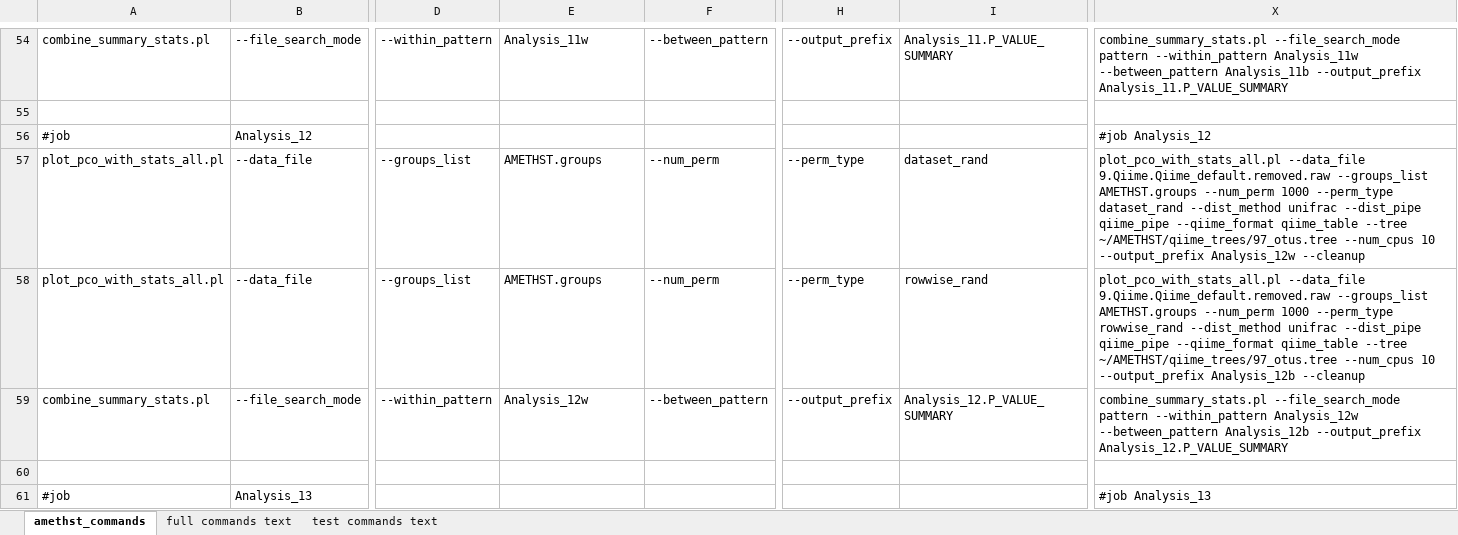
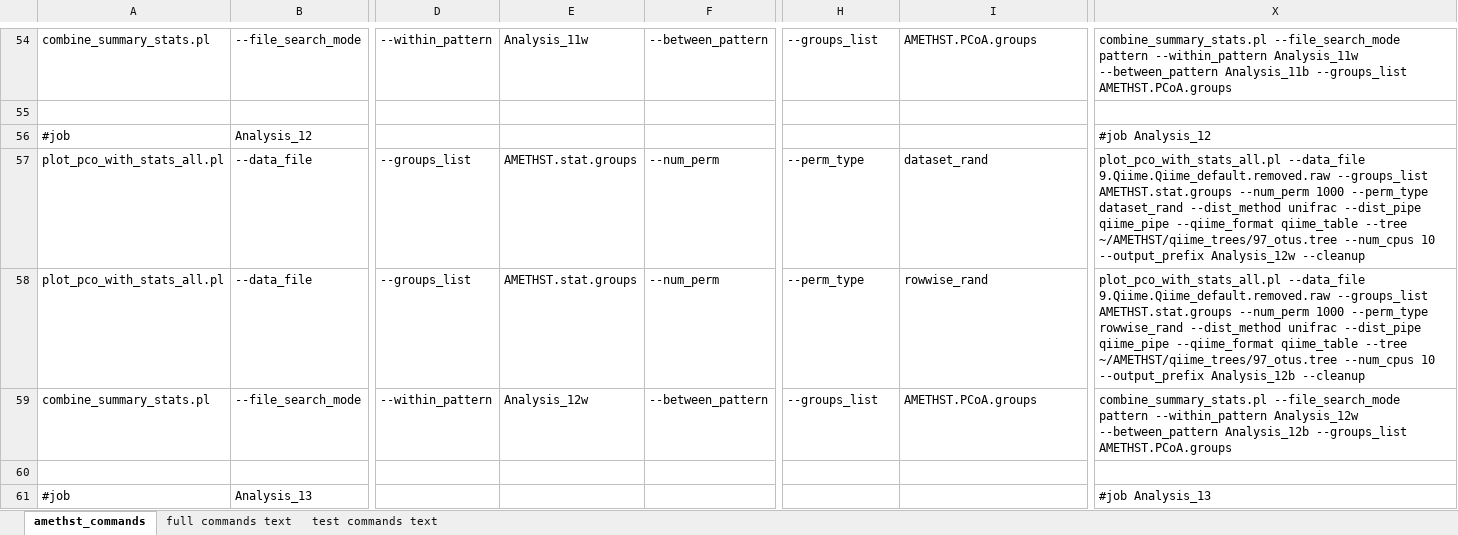
Before and after one commit to DrOppenheimer/EHFI, an Excel workbook: datasets/AMETHST_data/amethst_commands.xlsx, sheet amethst_commands, drawn as a sheet; only a part is shown, gaps mark what is left out; values as stored, in another font and other column widths than the file's, no borders; the diff covers the shown part only; the diff names each change by its address in the sheet, - before the commit and + after, or states it on an @@ line.

Commit message:
debugging commands files

```diff
--- a/datasets/AMETHST_data/amethst_commands.xlsx (sheet amethst_commands)
+++ b/datasets/AMETHST_data/amethst_commands.xlsx (sheet amethst_commands)
-H54: --output_prefix
+H54: --groups_list
-I54: Analysis_11.P_VALUE_SUMMARY
+I54: AMETHST.PCoA.groups
-X54: …--between_pattern Analysis_11b --output_prefix Analysis_11.P_VALUE_SUMMARY
+X54: …--between_pattern Analysis_11b --groups_list AMETHST.PCoA.groups
-E57:E58: AMETHST.groups
+E57:E58: AMETHST.stat.groups
-X57: …9.Qiime.Qiime_default.removed.raw --groups_list AMETHST.groups --num_perm 1000…
+X57: …9.Qiime.Qiime_default.removed.raw --groups_list AMETHST.stat.groups --num_perm 1000…
-X58: …9.Qiime.Qiime_default.removed.raw --groups_list AMETHST.groups --num_perm 1000…
+X58: …9.Qiime.Qiime_default.removed.raw --groups_list AMETHST.stat.groups --num_perm 1000…
-H59: --output_prefix
+H59: --groups_list
-I59: Analysis_12.P_VALUE_SUMMARY
+I59: AMETHST.PCoA.groups
-X59: …--between_pattern Analysis_12b --output_prefix Analysis_12.P_VALUE_SUMMARY
+X59: …--between_pattern Analysis_12b --groups_list AMETHST.PCoA.groups
```
Also changed, not shown: 368 edited cells elsewhere in this sheet, sheet full commands text, sheet test commands text, 5 other files.
